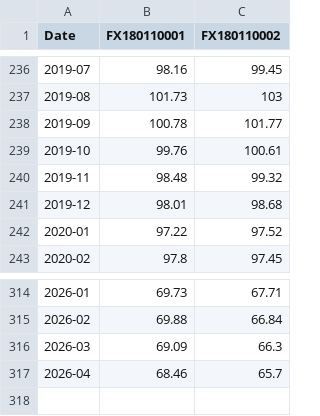
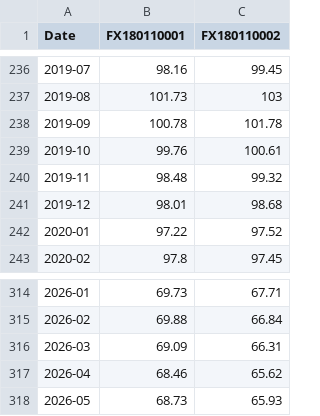
Before and after one commit to keroppa88/goj_boj, a CSV file: data/boj/FM09_M.csv, drawn as a sheet; only a part is shown, gaps mark what is left out.

```diff
--- a/data/boj/FM09_M.csv
+++ b/data/boj/FM09_M.csv
@@ -237,3 +237,3 @@ Date,FX180110001,FX180110002
 2019-08,101.73,103
-2019-09,100.78,101.77
+2019-09,100.78,101.78
 2019-10,99.76,100.61
@@ -315,3 +315,4 @@ Date,FX180110001,FX180110002
 2026-02,69.88,66.84
-2026-03,69.09,66.3
-2026-04,68.46,65.7
+2026-03,69.09,66.31
+2026-04,68.46,65.62
+2026-05,68.73,65.93
```
Also changed, not shown: data/boj/FM01_D.csv, data/boj/FM08_D.csv.
